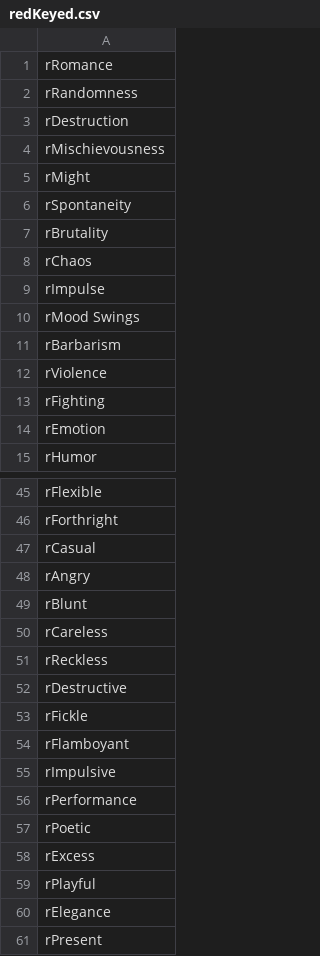
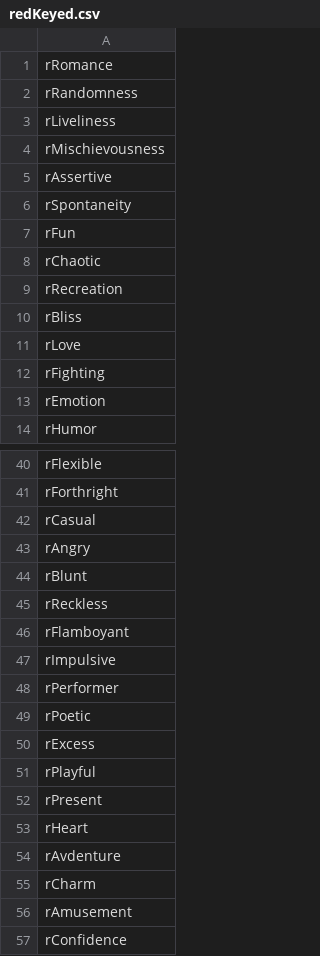
Before and after one commit to cnatsepll/ColorQuizQuestions, a CSV file: redKeyed.csv, drawn as a sheet; only a part is shown, gaps mark what is left out; the diff covers the shown part only.

Commit message:
Update redKeyed.csv

```diff
--- a/redKeyed.csv
+++ b/redKeyed.csv
@@ -2,12 +2,11 @@ rRomance
 rRandomness
-rDestruction
+rLiveliness
 rMischievousness
-rMight
+rAssertive
 rSpontaneity
-rBrutality
-rChaos
-rImpulse
-rMood Swings
-rBarbarism
-rViolence
+rFun
+rChaotic
+rRecreation
+rBliss
+rLove
 rFighting
@@ -49,9 +44,6 @@ rAngry
 rBlunt
-rCareless
 rReckless
-rDestructive
-rFickle
 rFlamboyant
 rImpulsive
-rPerformance
+rPerformer
 rPoetic
@@ -59,3 +51,7 @@ rExcess
 rPlayful
-rElegance
 rPresent
+rHeart
+rAvdenture
+rCharm
+rAmusement
+rConfidence
```
Also changed, not shown: 4 removed rows elsewhere in this file.
